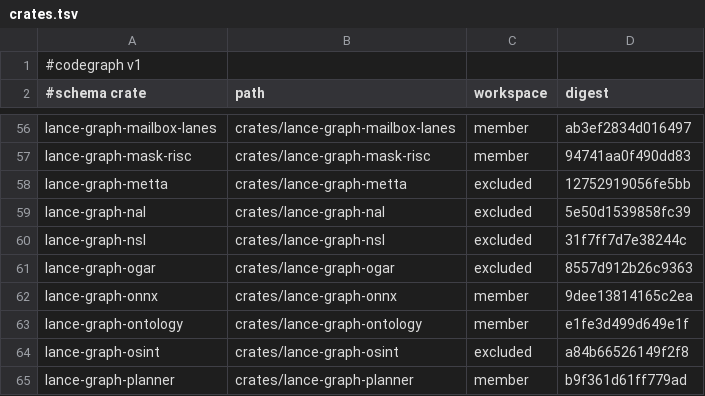
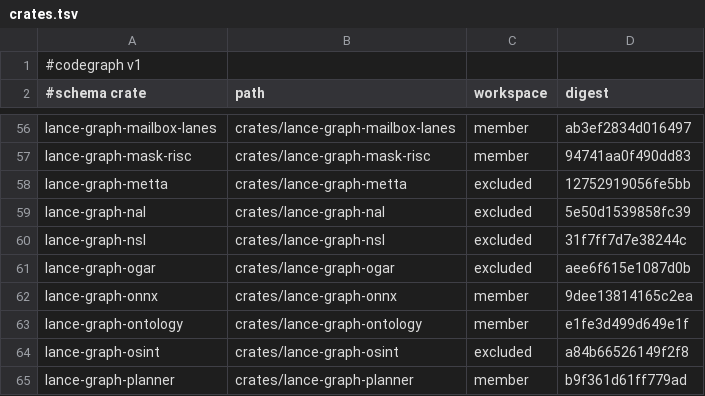
Before and after one commit to AdaWorldAPI/lance-graph, a TSV file: .codegraph/crates.tsv, drawn as a sheet; only a part is shown, gaps mark what is left out.

```diff
--- a/.codegraph/crates.tsv
+++ b/.codegraph/crates.tsv
@@ -60,3 +60,3 @@ lance-graph-nal	crates/lance-graph-nal	excluded	5e50d1539858fc39
 lance-graph-nsl	crates/lance-graph-nsl	excluded	31f7ff7d7e38244c
-lance-graph-ogar	crates/lance-graph-ogar	excluded	8557d912b26c9363
+lance-graph-ogar	crates/lance-graph-ogar	excluded	aee6f615e1087d0b
 lance-graph-onnx	crates/lance-graph-onnx	member	9dee13814165c2ea
```
Also changed, not shown: .codegraph/freshness.tsv, 1 other file.
